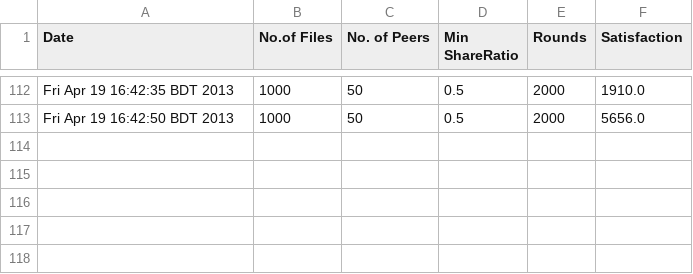
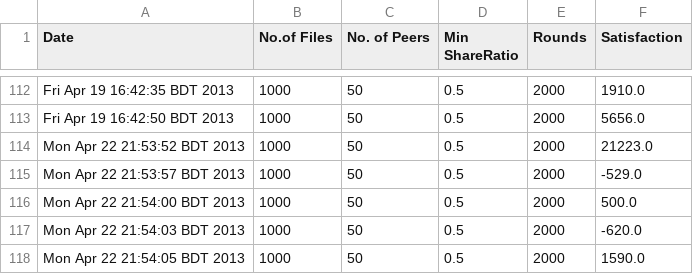
Before and after one commit to PritomAhmed/bittorrentsim-java, a CSV file: result.csv, drawn as a sheet; only a part is shown, gaps mark what is left out.

```diff
--- a/result.csv
+++ b/result.csv
@@ -113 +113,6 @@ Fri Apr 19 16:42:35 BDT 2013,1000,50,0.5,2000,1910.0
 Fri Apr 19 16:42:50 BDT 2013,1000,50,0.5,2000,5656.0
+Mon Apr 22 21:53:52 BDT 2013,1000,50,0.5,2000,21223.0
+Mon Apr 22 21:53:57 BDT 2013,1000,50,0.5,2000,-529.0
+Mon Apr 22 21:54:00 BDT 2013,1000,50,0.5,2000,500.0
+Mon Apr 22 21:54:03 BDT 2013,1000,50,0.5,2000,-620.0
+Mon Apr 22 21:54:05 BDT 2013,1000,50,0.5,2000,1590.0
```
Also changed, not shown: 8 other files.
